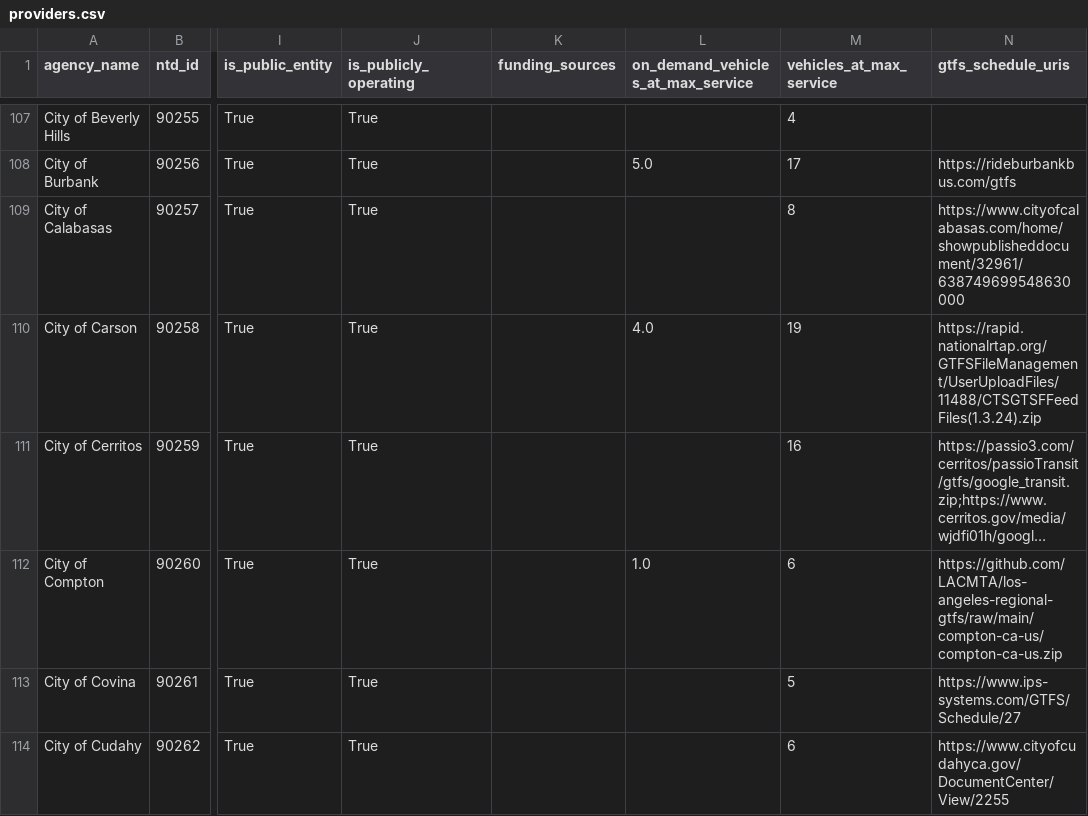
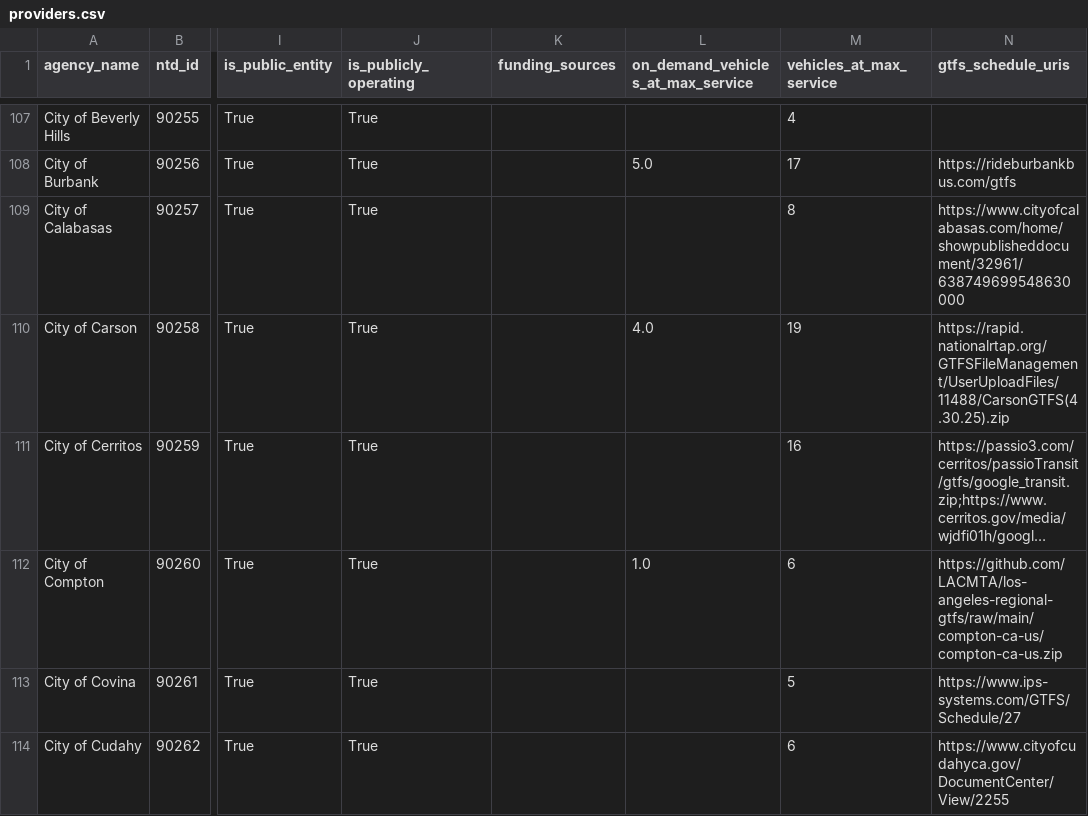
Before and after one commit to cal-itp/mobility-marketplace, a CSV file: src/metadata/providers/providers.csv, drawn as a sheet; only a part is shown, gaps mark what is left out; long unchanged cells end in …; the diff names each change by its address in the sheet, - before the commit and + after, or states it on an @@ line.

```diff
--- a/src/metadata/providers/providers.csv
+++ b/src/metadata/providers/providers.csv
-N110 (gtfs_schedule_uris): https://rapid.nationalrtap.org/GTFSFileManagement/UserUploadFiles/11488/CTSGTSFFeedFiles(1.3.24).zip
+N110 (gtfs_schedule_uris): https://rapid.nationalrtap.org/GTFSFileManagement/UserUploadFiles/11488/CarsonGTFS(4.30.25).zip
```
